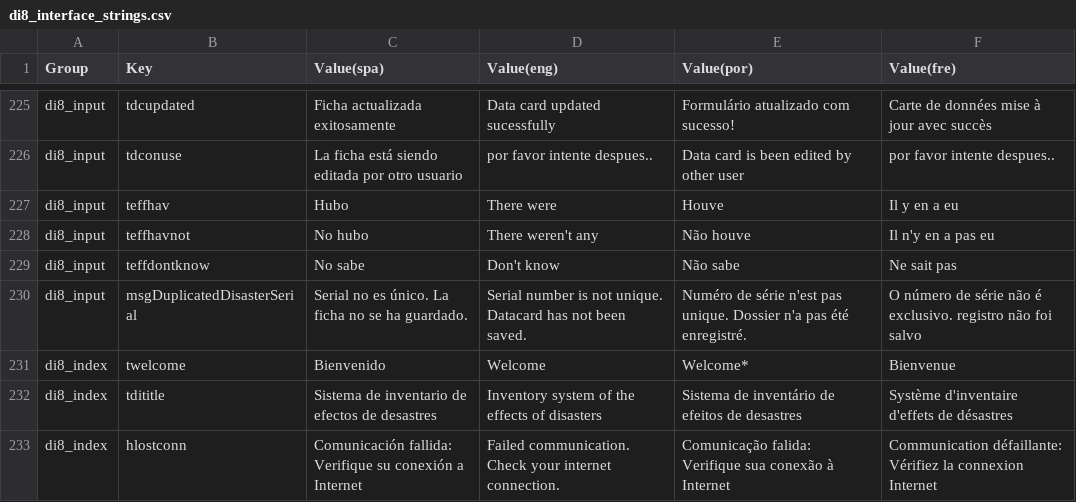
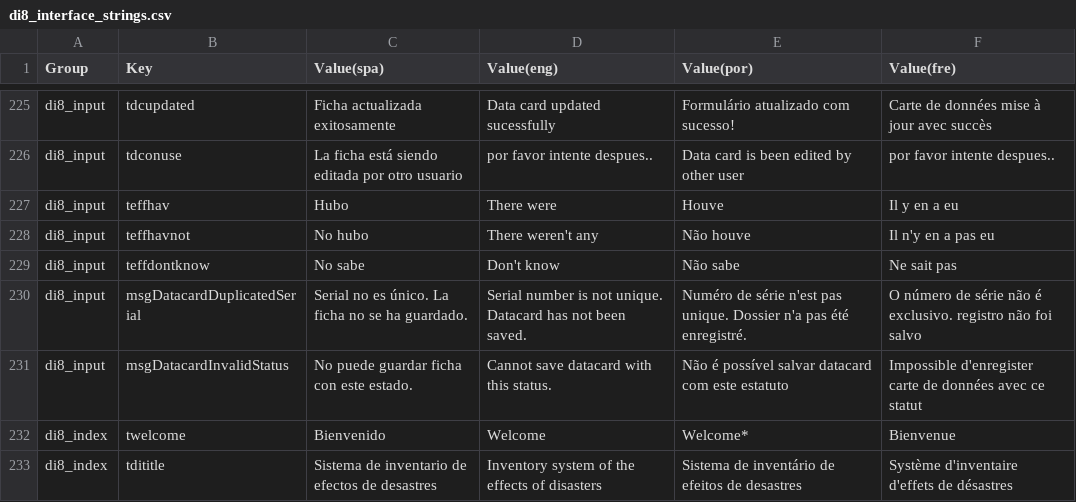
Before and after one commit to desinventar/desinventar-online, a CSV file: files/database/di8_interface_strings.csv, drawn as a sheet; only a part is shown, gaps mark what is left out; the shorter side is filled out with more unchanged rows.

Commit message:
Added validation of datacard status when saving datacard and highlight custom method to show fields with errors

```diff
--- a/files/database/di8_interface_strings.csv
+++ b/files/database/di8_interface_strings.csv
@@ -229,3 +229,4 @@
 "di8_input","teffdontknow","No sabe","Don't know","Não sabe","Ne sait pas"
-"di8_input","msgDuplicatedDisasterSerial","Serial no es único. La ficha no se ha guardado.","Serial number is not unique. Datacard has not been saved.","Numéro de série n'est pas unique. Dossier n'a pas été enregistré.","O número de série não é exclusivo. registro não foi salvo"
+"di8_input","msgDatacardDuplicatedSerial","Serial no es único. La ficha no se ha guardado.","Serial number is not unique. Datacard has not been saved.","Numéro de série n'est pas unique. Dossier n'a pas été enregistré.","O número de série não é exclusivo. registro não foi salvo"
+"di8_input","msgDatacardInvalidStatus","No puede guardar ficha con este estado.","Cannot save datacard with this status.","Não é possível salvar datacard com este estatuto","Impossible d'enregister carte de données avec ce statut"
 "di8_index","twelcome","Bienvenido","Welcome","Welcome*","Bienvenue"
```
Also changed, not shown: 9 other files.
